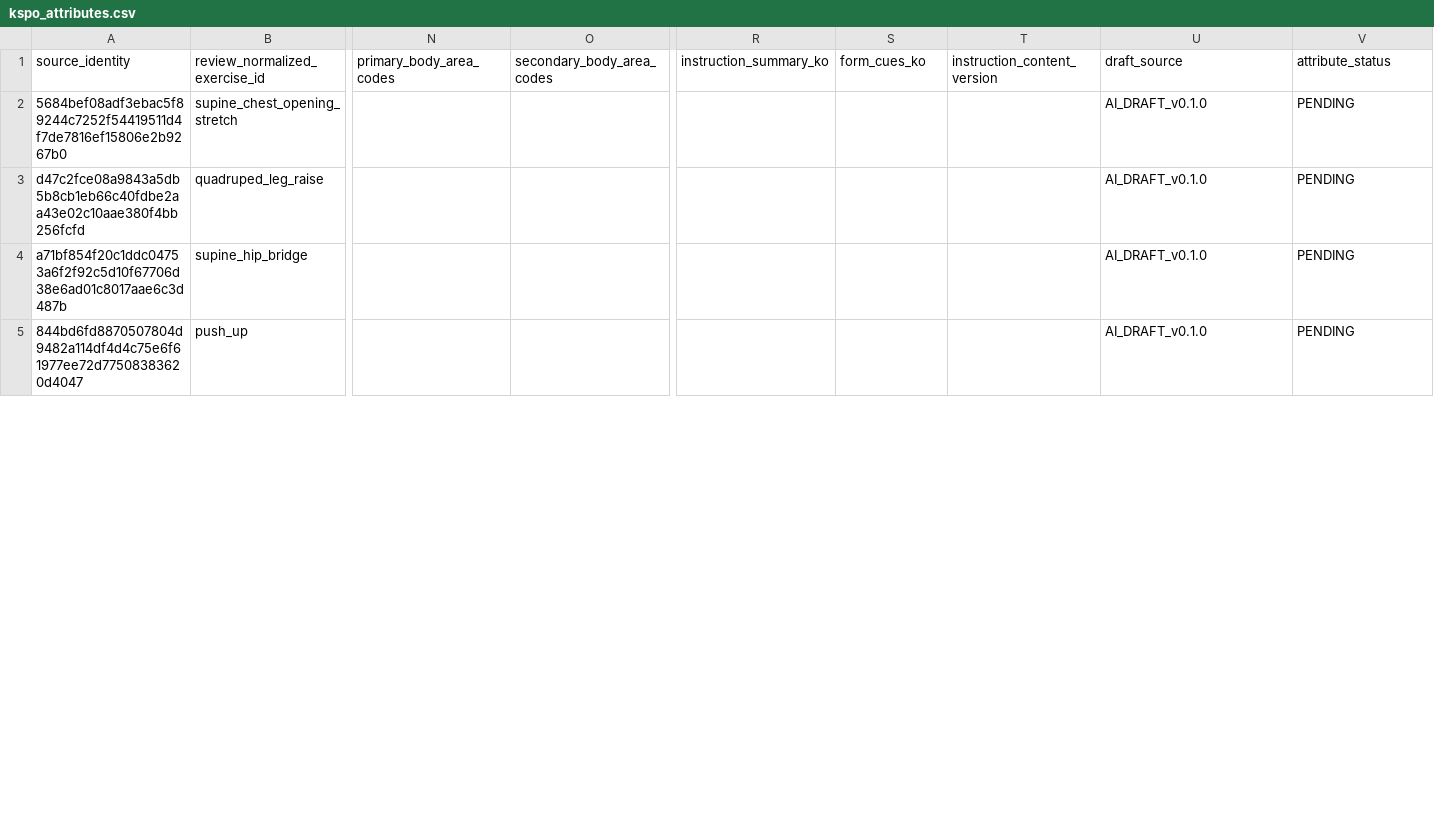
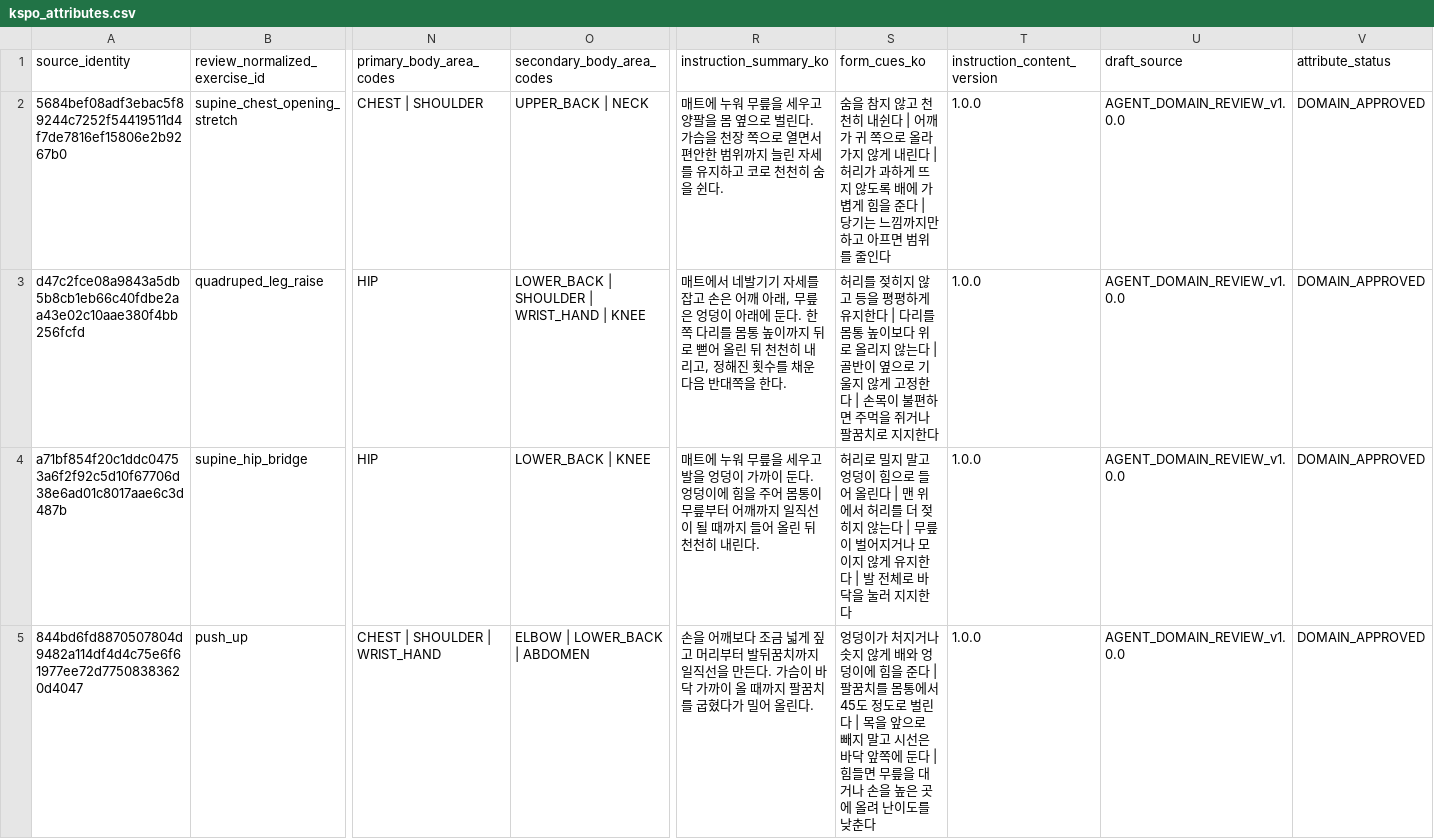
Before and after one commit to SKNETWORKS-FAMILY-AICAMP/SKN30-FINAL-5Team, a CSV file: data/validation/review_results/kspo_attributes.csv, drawn as a sheet; only a part is shown, gaps mark what is left out; the diff covers the shown part only; the diff names each change by its address in the sheet, - before the commit and + after, or states it on an @@ line.

```diff
--- a/data/validation/review_results/kspo_attributes.csv
+++ b/data/validation/review_results/kspo_attributes.csv
-N2 (primary_body_area_codes): (empty)
+N2 (primary_body_area_codes): CHEST | SHOULDER
-O2 (secondary_body_area_codes): (empty)
+O2 (secondary_body_area_codes): UPPER_BACK | NECK
-R2 (instruction_summary_ko): (empty)
+R2 (instruction_summary_ko): 매트에 누워 무릎을 세우고 양팔을 몸 옆으로 벌린다. 가슴을 천장 쪽으로 열면서 편안한 범위까지 늘린 자세를 유지하고 코로 천천히 숨을 쉰다.
-S2 (form_cues_ko): (empty)
+S2 (form_cues_ko): 숨을 참지 않고 천천히 내쉰다 | 어깨가 귀 쪽으로 올라가지 않게 내린다 | 허리가 과하게 뜨지 않도록 배에 가볍게 힘을 준다 | 당기는 느낌까지만 하고 아프면 범위를 줄인다
-T2:T5 (instruction_content_version): (empty)
+T2:T5 (instruction_content_version): 1.0.0
-U2:U5 (draft_source): AI_DRAFT_v0.1.0
+U2:U5 (draft_source): AGENT_DOMAIN_REVIEW_v1.0.0
-V2:V5 (attribute_status): PENDING
+V2:V5 (attribute_status): DOMAIN_APPROVED
-N3:N4 (primary_body_area_codes): (empty)
+N3:N4 (primary_body_area_codes): HIP
-O3 (secondary_body_area_codes): (empty)
+O3 (secondary_body_area_codes): LOWER_BACK | SHOULDER | WRIST_HAND | KNEE
-R3 (instruction_summary_ko): (empty)
+R3 (instruction_summary_ko): 매트에서 네발기기 자세를 잡고 손은 어깨 아래, 무릎은 엉덩이 아래에 둔다. 한쪽 다리를 몸통 높이까지 뒤로 뻗어 올린 뒤 천천히 내리고, 정해진 횟수를 채운 다음 반대쪽을 한다.
-S3 (form_cues_ko): (empty)
+S3 (form_cues_ko): 허리를 젖히지 않고 등을 평평하게 유지한다 | 다리를 몸통 높이보다 위로 올리지 않는다 | 골반이 옆으로 기울지 않게 고정한다 | 손목이 불편하면 주먹을 쥐거나 팔꿈치로 지지한다
-O4 (secondary_body_area_codes): (empty)
+O4 (secondary_body_area_codes): LOWER_BACK | KNEE
-R4 (instruction_summary_ko): (empty)
+R4 (instruction_summary_ko): 매트에 누워 무릎을 세우고 발을 엉덩이 가까이 둔다. 엉덩이에 힘을 주어 몸통이 무릎부터 어깨까지 일직선이 될 때까지 들어 올린 뒤 천천히 내린다.
-S4 (form_cues_ko): (empty)
+S4 (form_cues_ko): 허리로 밀지 말고 엉덩이 힘으로 들어 올린다 | 맨 위에서 허리를 더 젖히지 않는다 | 무릎이 벌어지거나 모이지 않게 유지한다 | 발 전체로 바닥을 눌러 지지한다
-N5 (primary_body_area_codes): (empty)
+N5 (primary_body_area_codes): CHEST | SHOULDER | WRIST_HAND
-O5 (secondary_body_area_codes): (empty)
+O5 (secondary_body_area_codes): ELBOW | LOWER_BACK | ABDOMEN
-R5 (instruction_summary_ko): (empty)
+R5 (instruction_summary_ko): 손을 어깨보다 조금 넓게 짚고 머리부터 발뒤꿈치까지 일직선을 만든다. 가슴이 바닥 가까이 올 때까지 팔꿈치를 굽혔다가 밀어 올린다.
-S5 (form_cues_ko): (empty)
+S5 (form_cues_ko): 엉덩이가 처지거나 솟지 않게 배와 엉덩이에 힘을 준다 | 팔꿈치를 몸통에서 45도 정도로 벌린다 | 목을 앞으로 빼지 말고 시선은 바닥 앞쪽에 둔다 | 힘들면 무릎을 대거나 손을 높은 곳에 올려 난이도를 낮춘다
```
Also changed, not shown: 44 edited cells elsewhere in this file, data/validation/review_results/kspo_evidence_results.csv, data/validation/review_results/kspo_mapping_results.csv, 17 other files.
